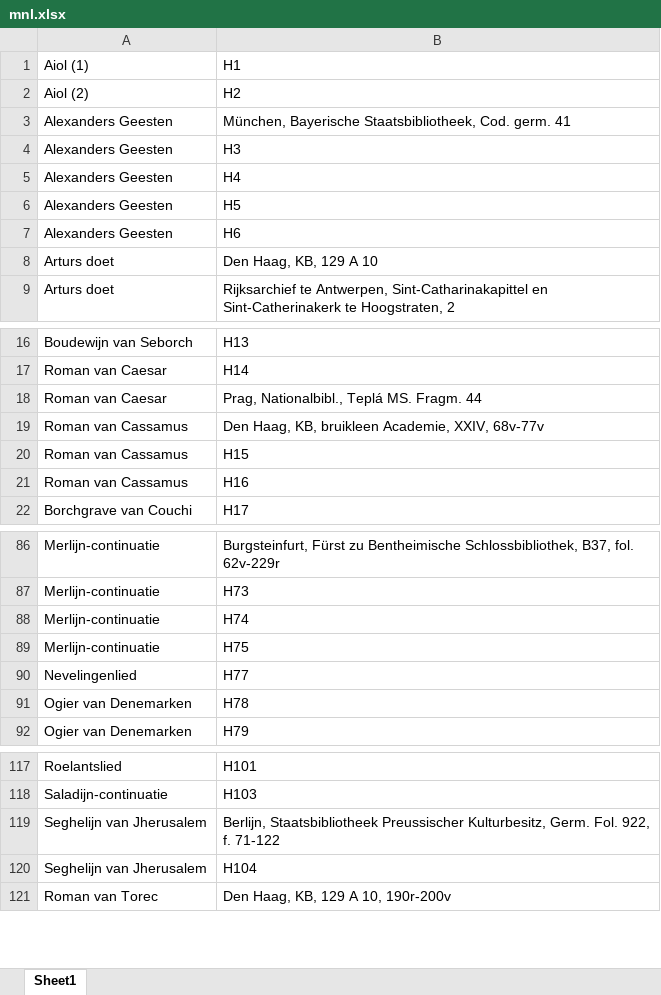
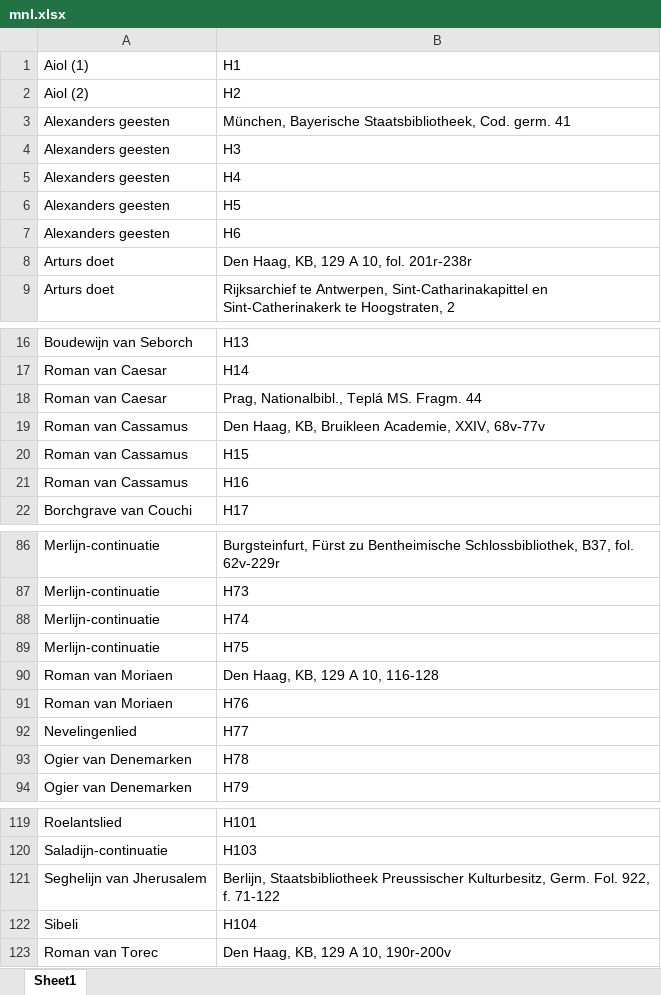
Before and after one commit to mikekestemont/chivalric_diversity, an Excel workbook: mnl.xlsx, sheet Sheet1, drawn as a sheet; only a part is shown, gaps mark what is left out; values as stored, in another font and other column widths than the file's, no borders; addresses are those after the commit; the diff names each change by its address in the sheet, - before the commit and + after, or states it on an @@ line.

Commit message:
corrections

```diff
--- a/mnl.xlsx (sheet Sheet1)
+++ b/mnl.xlsx (sheet Sheet1)
-A3:A7: Alexanders Geesten
+A3:A7: Alexanders geesten
-B8: Den Haag, KB, 129 A 10
+B8: Den Haag, KB, 129 A 10, fol. 201r-238r
-B19: …Haag, KB, bruikleen Academie, XXIV,…
+B19: …Haag, KB, Bruikleen Academie, XXIV,…
+row 90: Roman van Moriaen | Den Haag, KB, 129 A 10, 116-128
+row 91: Roman van Moriaen | H76
-A122: Seghelijn van Jherusalem
+A122: Sibeli
```
